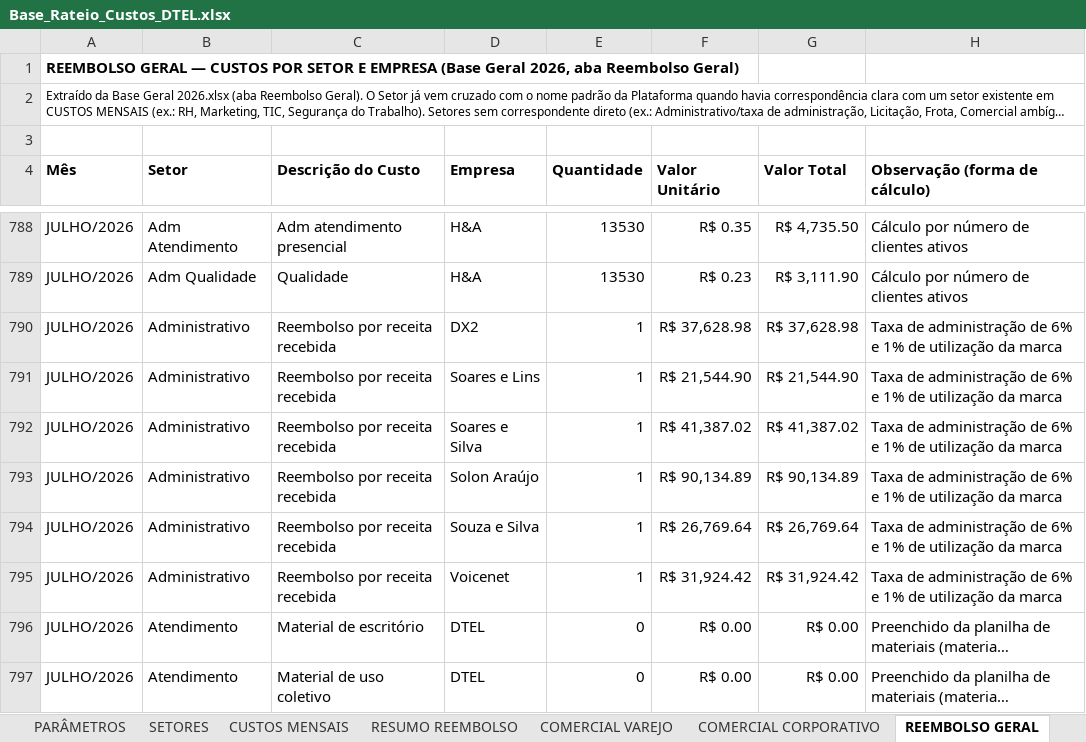
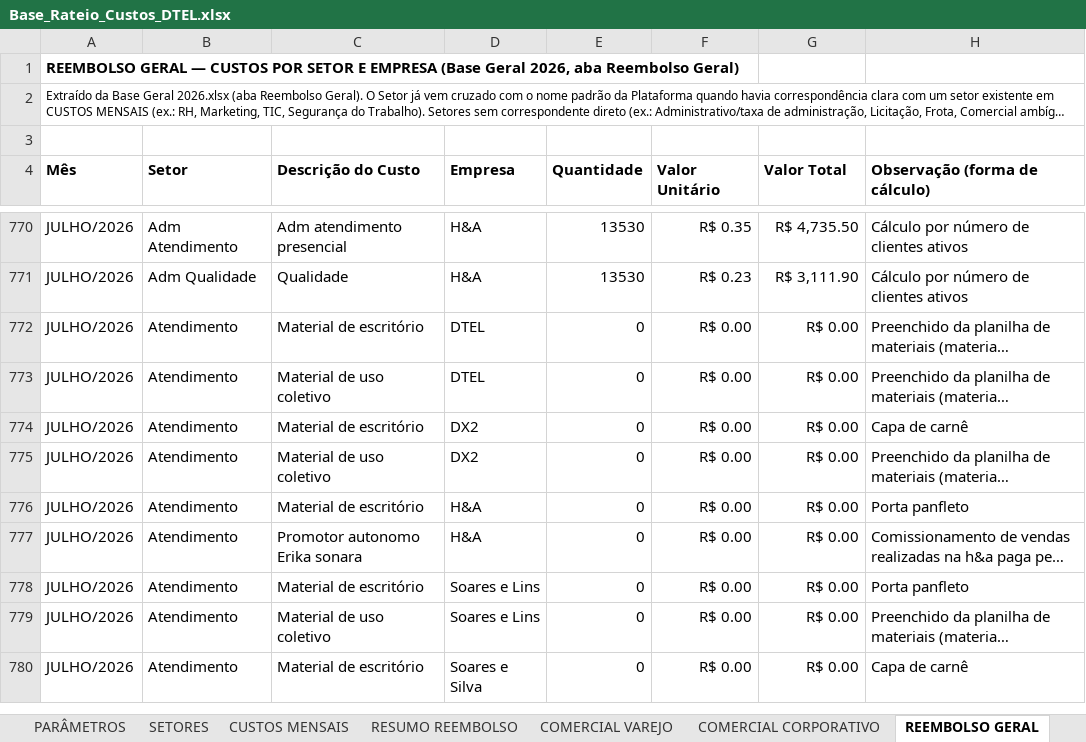
Before and after one commit to Deboradtelelecom/Base-dos-setores, an Excel workbook: dados-mensais/Base_Rateio_Custos_DTEL.xlsx, sheet REEMBOLSO GERAL, drawn as a sheet; only a part is shown, gaps mark what is left out; the shorter side is filled out with more unchanged rows; long unchanged cells end in …; values as stored, in another font and other column widths than the file's, no borders; removed rows and columns are numbered as before the commit, all else as after; the diff covers the shown part only; the diff names each change by its address in the sheet, - before the commit and + after, or states it on an @@ line.

```diff
--- a/dados-mensais/Base_Rateio_Custos_DTEL.xlsx (sheet REEMBOLSO GERAL)
+++ b/dados-mensais/Base_Rateio_Custos_DTEL.xlsx (sheet REEMBOLSO GERAL)
-row 790: JULHO/2026 | Administrativo | Reembolso por receita recebida | DX2 | 1 | R$ 37,628.98 | R$ 37,628.98 | Taxa de administração de 6% e 1% de utilização da marca
-row 791: JULHO/2026 | Administrativo | Reembolso por receita recebida | Soares e Lins | 1 | R$ 21,544.90 | R$ 21,544.90 | Taxa de administração de 6% e 1% de utilização da marca
-row 792: JULHO/2026 | Administrativo | Reembolso por receita recebida | Soares e Silva | 1 | R$ 41,387.02 | R$ 41,387.02 | Taxa de administração de 6% e 1% de utilização da marca
-row 793: JULHO/2026 | Administrativo | Reembolso por receita recebida | Solon Araújo | 1 | R$ 90,134.89 | R$ 90,134.89 | Taxa de administração de 6% e 1% de utilização da marca
-row 794: JULHO/2026 | Administrativo | Reembolso por receita recebida | Souza e Silva | 1 | R$ 26,769.64 | R$ 26,769.64 | Taxa de administração de 6% e 1% de utilização da marca
-row 795: JULHO/2026 | Administrativo | Reembolso por receita recebida | Voicenet | 1 | R$ 31,924.42 | R$ 31,924.42 | Taxa de administração de 6% e 1% de utilização da marca
```
Also changed, not shown: 84 added rows and 18 removed rows elsewhere in this sheet, 1 other file.
